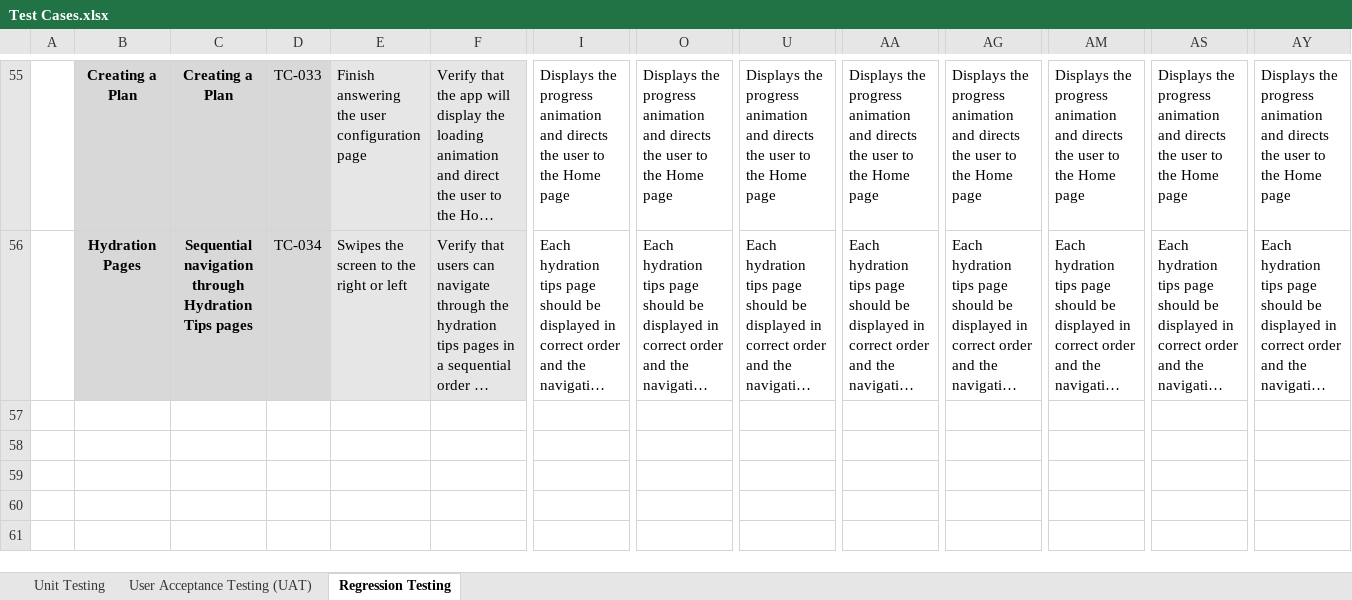
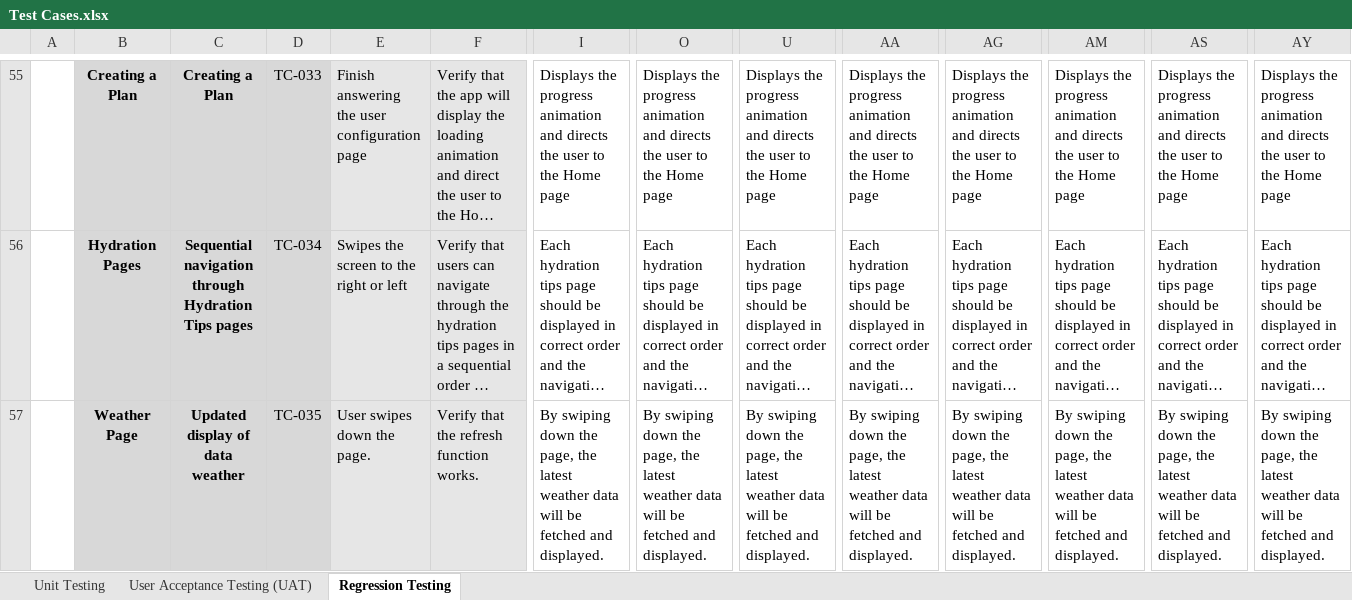
Before and after one commit to irishmicoletcando/h2gether-mobile-app, an Excel workbook: Test Cases.xlsx, sheet Regression Testing, drawn as a sheet; only a part is shown, gaps mark what is left out; long unchanged cells end in …; values as stored, in another font and other column widths than the file's, no borders; charts and pictures and conditional formats not drawn; rows hold the shown columns only; the diff names each change by its address in the sheet, - before the commit and + after, or states it on an @@ line.

Commit message:
Add test cases for Weather Page

```diff
--- a/Test Cases.xlsx (sheet Regression Testing)
+++ b/Test Cases.xlsx (sheet Regression Testing)
+row 57:  | Weather Page | Updated display of data weather | TC-035 | User swipes down the page. | Verify that the refresh function works. | By swiping down the page, the latest weather data will be fetched and displayed. | By swiping down the page, the latest weather data will be fetched and displayed. | By swiping down the page, the latest weather data will be fetched and displayed. | By swiping down the page, the latest weather data will be fetched and displayed. | By swiping down the page, the latest weather data will be fetched and displayed. | By swiping down the page, the latest weather data will be fetched and displayed. | By swiping down the page, the latest weather data will be fetched and displayed. | By swiping down the page, the latest weather data will be fetched and displayed.
```
Also changed, not shown: sheet User Acceptance Testing (UAT), sheet Unit Testing, charts or pictures.
